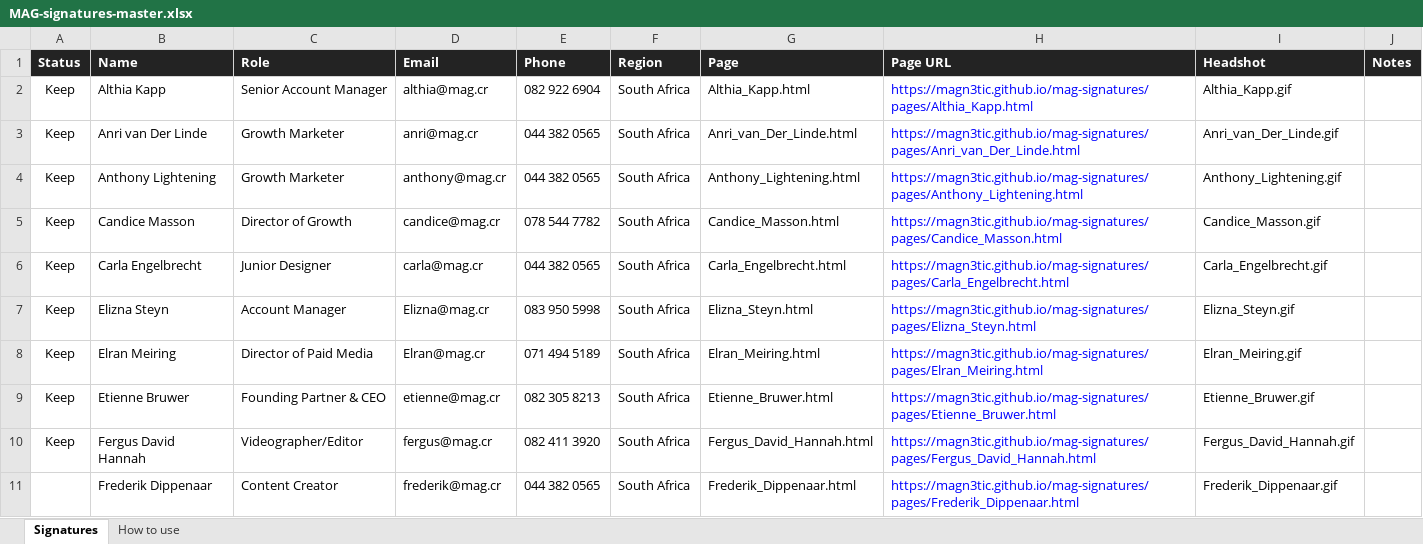
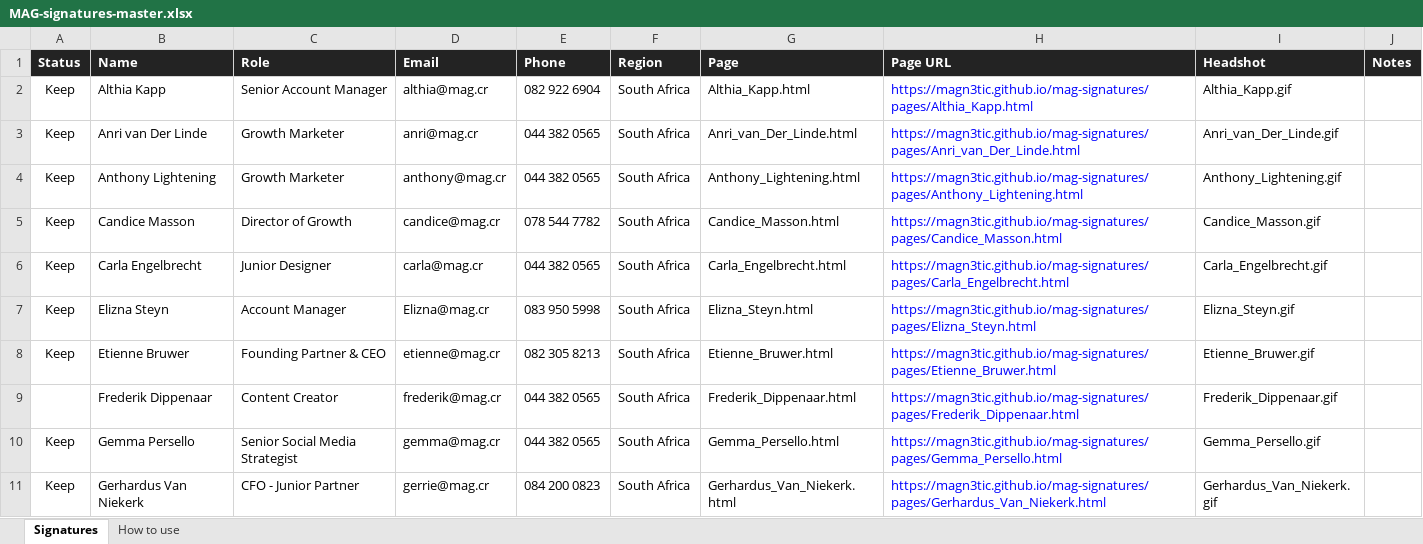
Before and after one commit to magn3tic/mag-signatures, an Excel workbook: MAG-signatures-master.xlsx, sheet Signatures, drawn as a sheet; only a part is shown; the shorter side is filled out with more unchanged rows; values as stored, in another font and other column widths than the file's, no borders; the diff covers the shown part only; the diff names each change by its address in the sheet, - before the commit and + after, or states it on an @@ line.

```diff
--- a/MAG-signatures-master.xlsx (sheet Signatures)
+++ b/MAG-signatures-master.xlsx (sheet Signatures)
-row 8: Keep | Elran Meiring | Director of Paid Media | Elran@mag.cr | 071 494 5189 | South Africa | Elran_Meiring.html | https://magn3tic.github.io/mag-signatures/pages/Elran_Meiring.html | Elran_Meiring.gif
-row 10: Keep | Fergus David Hannah | Videographer/Editor | fergus@mag.cr | 082 411 3920 | South Africa | Fergus_David_Hannah.html | https://magn3tic.github.io/mag-signatures/pages/Fergus_David_Hannah.html | Fergus_David_Hannah.gif
```
Also changed, not shown: 5 removed rows elsewhere in this sheet, sheet How to use, 10 other files.
